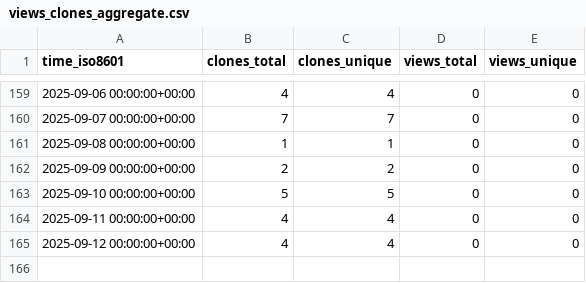
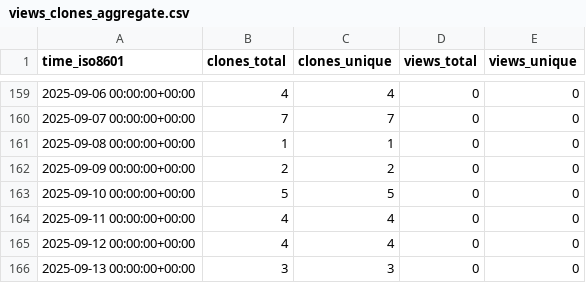
Before and after one commit to stablecaps/ice-cat-wrangler, a CSV file: stablecaps/ice-cat-wrangler/ghrs-data/views_clones_aggregate.csv, drawn as a sheet; only a part is shown, gaps mark what is left out; the diff names each change by its address in the sheet, - before the commit and + after, or states it on an @@ line.

```diff
--- a/stablecaps/ice-cat-wrangler/ghrs-data/views_clones_aggregate.csv
+++ b/stablecaps/ice-cat-wrangler/ghrs-data/views_clones_aggregate.csv
+row 166: 2025-09-13 00:00:00+00:00 | 3 | 3 | 0 | 0
```
Also changed, not shown: 1 other file.
